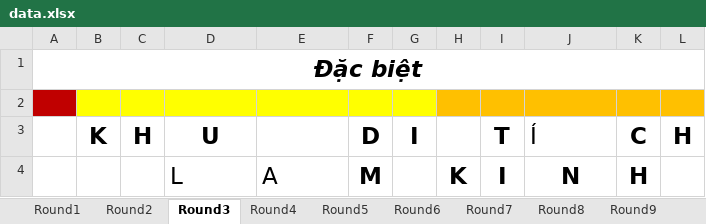
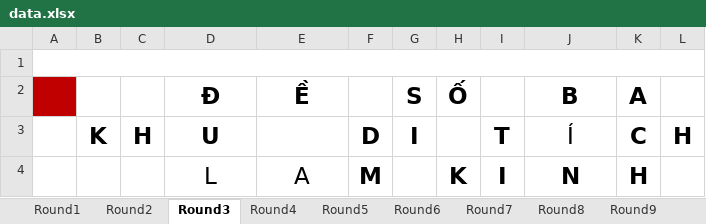
Before and after one commit to TaiNguyen304/Puz, an Excel workbook: data.xlsx, sheet Round3, drawn as a sheet; values as stored, in another font and other column widths than the file's, no borders; removed rows and columns are numbered as before the commit, all else as after; the diff names each change by its address in the sheet, - before the commit and + after, or states it on an @@ line.

```diff
--- a/data.xlsx (sheet Round3)
+++ b/data.xlsx (sheet Round3)
-row 1: Đặc biệt
-A1 fill: #C00000
+A1 fill: none
+A1:L1 merged
-B1:G1 fill: #FFFF00
+B1:G1 fill: none
-H1:L1 fill: #FFC000
+H1:L1 fill: none
+row 2:  |  |  | Đ | Ề |  | S | Ố |  | B | A
-J3 alignment: left
+J3 alignment: center
-D4:E4 alignment: left
+D4:E4 alignment: center
```
Also changed, not shown: sheet Round9, sheet Round10, sheet Round1, sheet Round2, sheet Round4, sheet Round6, 3 more sheets, other sheet tabs, 12 other files.
